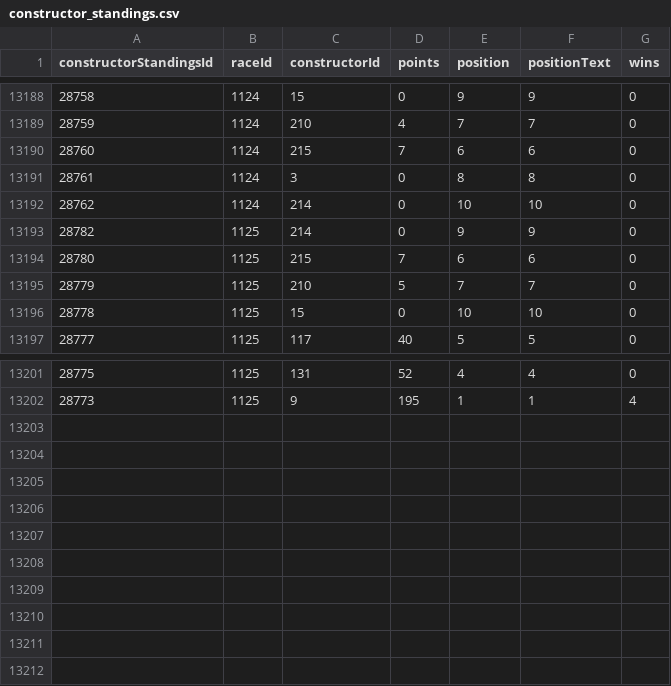
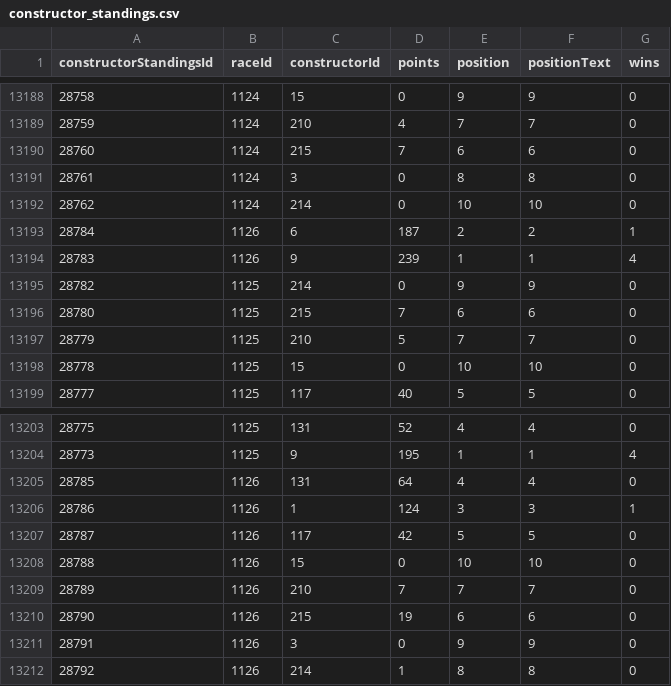
Before and after one commit to diegoruny/f1companion, a CSV file: api/localData/constructor_standings.csv, drawn as a sheet; only a part is shown, gaps mark what is left out; the diff names each change by its address in the sheet, - before the commit and + after, or states it on an @@ line.

```diff
--- a/api/localData/constructor_standings.csv
+++ b/api/localData/constructor_standings.csv
+row 13193: 28784 | 1126 | 6 | 187 | 2 | 2 | 1
+row 13194: 28783 | 1126 | 9 | 239 | 1 | 1 | 4
+row 13205: 28785 | 1126 | 131 | 64 | 4 | 4 | 0
+row 13206: 28786 | 1126 | 1 | 124 | 3 | 3 | 1
+row 13207: 28787 | 1126 | 117 | 42 | 5 | 5 | 0
+row 13208: 28788 | 1126 | 15 | 0 | 10 | 10 | 0
+row 13209: 28789 | 1126 | 210 | 7 | 7 | 7 | 0
+row 13210: 28790 | 1126 | 215 | 19 | 6 | 6 | 0
+row 13211: 28791 | 1126 | 3 | 0 | 9 | 9 | 0
+row 13212: 28792 | 1126 | 214 | 1 | 8 | 8 | 0
```
Also changed, not shown: api/localData/constructor_results.csv, api/localData/driver_standings.csv, 15 other files.
